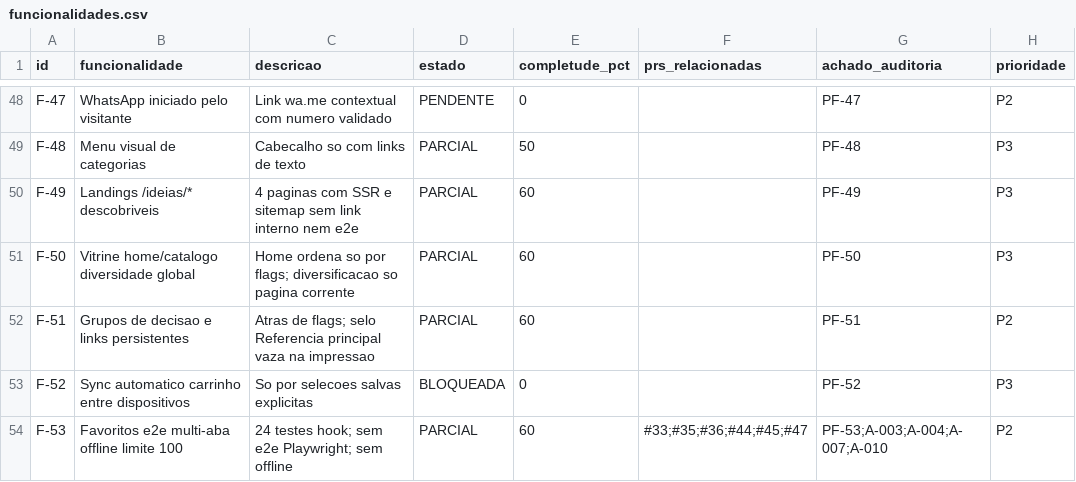
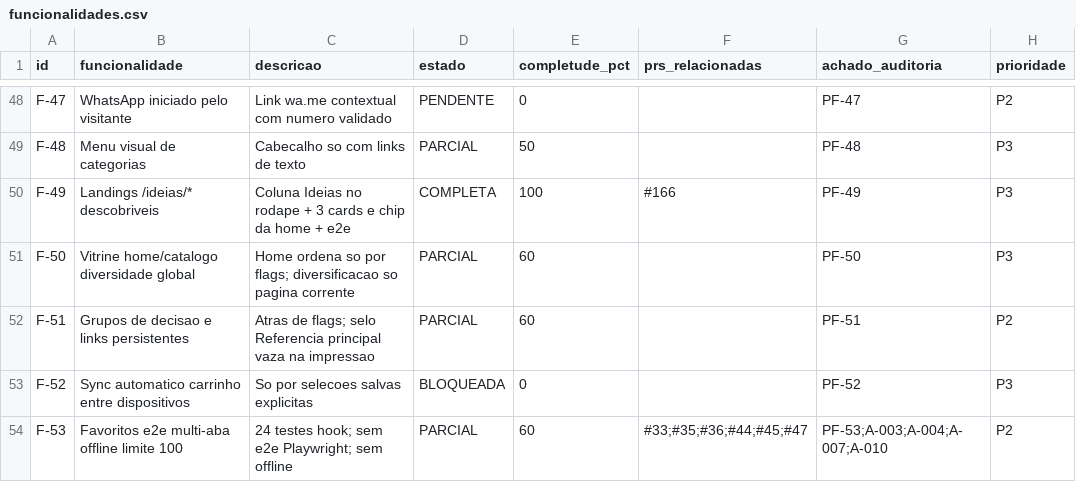
Before and after one commit to adm01-debug/Promo_Brindes_V1, a CSV file: analise-prs/funcionalidades.csv, drawn as a sheet; only a part is shown, gaps mark what is left out.

```diff
--- a/analise-prs/funcionalidades.csv
+++ b/analise-prs/funcionalidades.csv
@@ -49,3 +49,3 @@ F-47,WhatsApp iniciado pelo visitante,Link wa.me contextual com numero validado,
 F-48,Menu visual de categorias,Cabecalho so com links de texto,PARCIAL,50,,PF-48,P3
-F-49,Landings /ideias/* descobriveis,4 paginas com SSR e sitemap sem link interno nem e2e,PARCIAL,60,,PF-49,P3
+F-49,Landings /ideias/* descobriveis,Coluna Ideias no rodape + 3 cards e chip da home + e2e,COMPLETA,100,#166,PF-49,P3
 F-50,Vitrine home/catalogo diversidade global,Home ordena so por flags; diversificacao so pagina corrente,PARCIAL,60,,PF-50,P3
```
